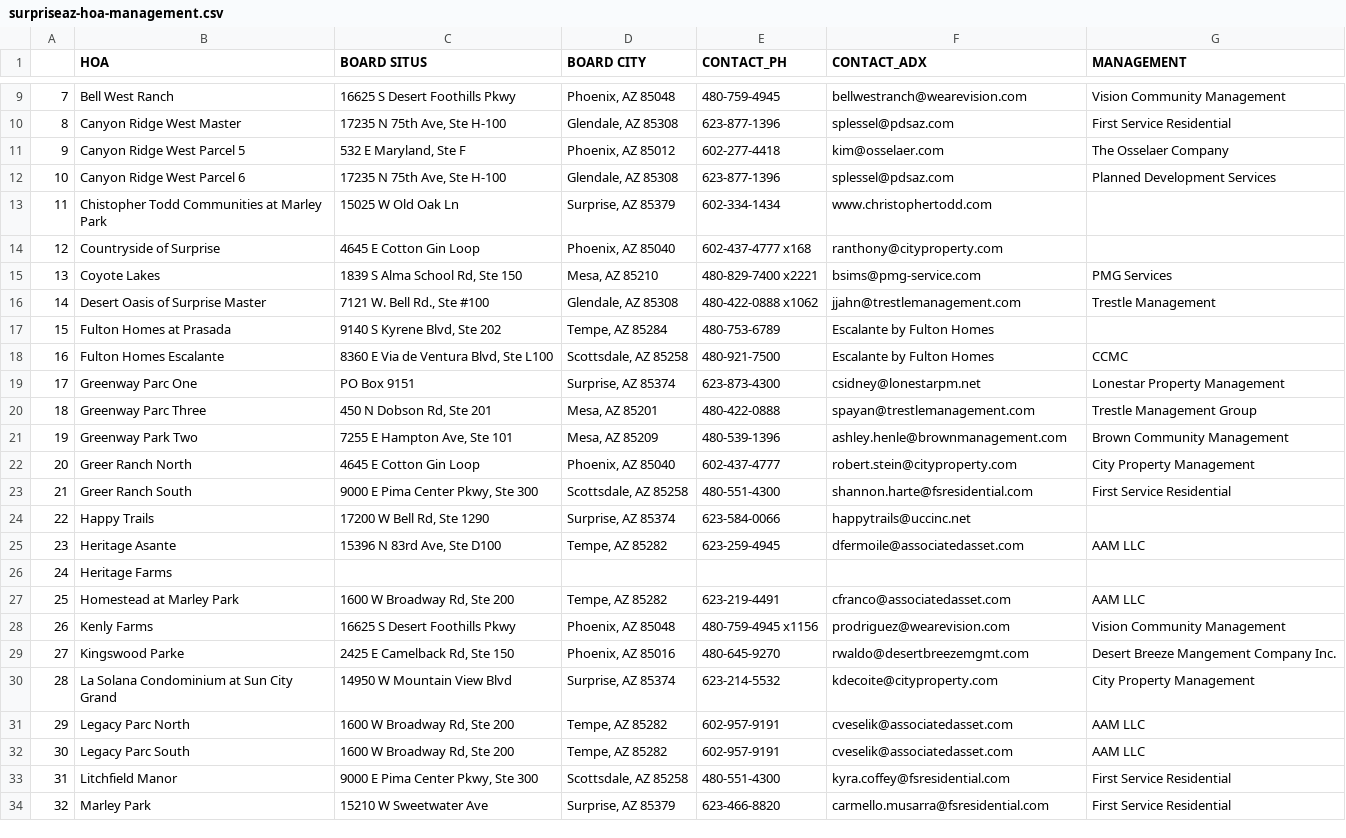
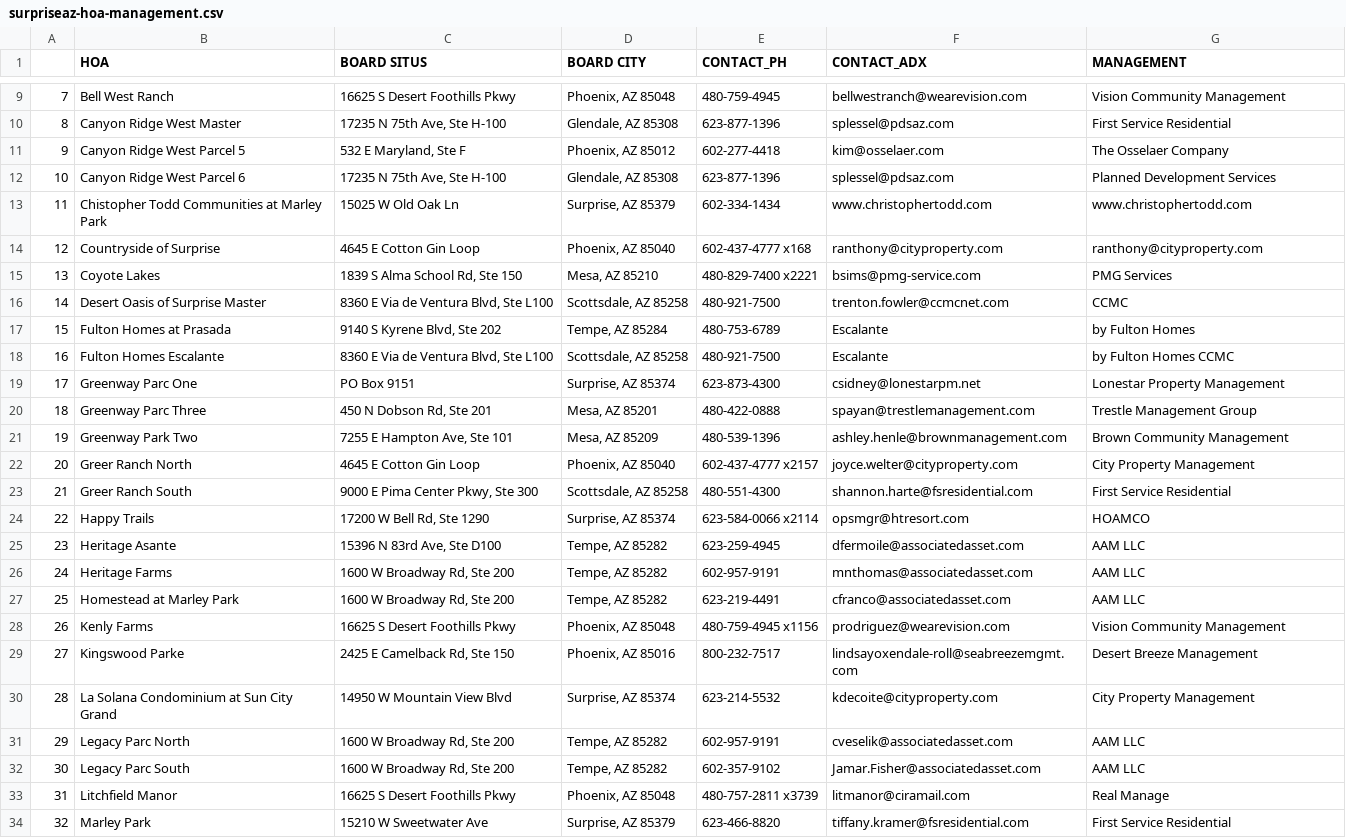
Before and after one commit to TASCer/hoa_insights_surpriseaz, a CSV file: src/hoa_insights_surpriseaz/database/setup/seed_data/surpriseaz-hoa-management.csv, drawn as a sheet; only a part is shown, gaps mark what is left out; the diff covers the shown part only.

Commit message:
updates

```diff
--- a/src/hoa_insights_surpriseaz/database/setup/seed_data/surpriseaz-hoa-management.csv
+++ b/src/hoa_insights_surpriseaz/database/setup/seed_data/surpriseaz-hoa-management.csv
@@ -12,8 +12,8 @@
 10,Canyon Ridge West Parcel 6,"17235 N 75th Ave, Ste H-100","Glendale, AZ 85308",623-877-1396,splessel@pdsaz.com,Planned Development Services
-11,Chistopher Todd Communities at Marley Park,15025 W Old Oak Ln,"Surprise, AZ 85379",602-334-1434,www.christophertodd.com,
-12,Countryside of Surprise,4645 E Cotton Gin Loop,"Phoenix, AZ 85040",602-437-4777 x168,ranthony@cityproperty.com,
+11,Chistopher Todd Communities at Marley Park,15025 W Old Oak Ln,"Surprise, AZ 85379",602-334-1434,www.christophertodd.com,www.christophertodd.com
+12,Countryside of Surprise,4645 E Cotton Gin Loop,"Phoenix, AZ 85040",602-437-4777 x168,ranthony@cityproperty.com,ranthony@cityproperty.com
 13,Coyote Lakes,"1839 S Alma School Rd, Ste 150","Mesa, AZ 85210",480-829-7400 x2221,bsims@pmg-service.com,PMG Services
-14,Desert Oasis of Surprise Master,"7121 W. Bell Rd., Ste #100","Glendale, AZ 85308",480-422-0888 x1062,jjahn@trestlemanagement.com,Trestle Management
-15,Fulton Homes at Prasada,"9140 S Kyrene Blvd, Ste 202","Tempe, AZ 85284",480-753-6789,Escalante by Fulton Homes,
-16,Fulton Homes Escalante,"8360 E Via de Ventura Blvd, Ste L100","Scottsdale, AZ 85258",480-921-7500,Escalante by Fulton Homes,CCMC
+14,Desert Oasis of Surprise Master,"8360 E Via de Ventura Blvd, Ste L100","Scottsdale, AZ 85258",480-921-7500,trenton.fowler@ccmcnet.com,CCMC
+15,Fulton Homes at Prasada,"9140 S Kyrene Blvd, Ste 202","Tempe, AZ 85284",480-753-6789,Escalante,by Fulton Homes
+16,Fulton Homes Escalante,"8360 E Via de Ventura Blvd, Ste L100","Scottsdale, AZ 85258",480-921-7500,Escalante,by Fulton Homes CCMC
 17,Greenway Parc One,PO Box 9151,"Surprise, AZ 85374",623-873-4300,csidney@lonestarpm.net,Lonestar Property Management
@@ -21,14 +21,14 @@
 19,Greenway Park Two,"7255 E Hampton Ave, Ste 101","Mesa, AZ 85209",480-539-1396,ashley.henle@brownmanagement.com,Brown Community Management
-20,Greer Ranch North,4645 E Cotton Gin Loop,"Phoenix, AZ 85040",602-437-4777,robert.stein@cityproperty.com,City Property Management
+20,Greer Ranch North,4645 E Cotton Gin Loop,"Phoenix, AZ 85040",602-437-4777 x2157,joyce.welter@cityproperty.com,City Property Management
 21,Greer Ranch South,"9000 E Pima Center Pkwy, Ste 300","Scottsdale, AZ 85258",480-551-4300,shannon.harte@fsresidential.com,First Service Residential
-22,Happy Trails,"17200 W Bell Rd, Ste 1290","Surprise, AZ 85374",623-584-0066,happytrails@uccinc.net,
+22,Happy Trails,"17200 W Bell Rd, Ste 1290","Surprise, AZ 85374",623-584-0066 x2114,opsmgr@htresort.com,HOAMCO
 23,Heritage Asante,"15396 N 83rd Ave, Ste D100","Tempe, AZ 85282",623-259-4945,dfermoile@associatedasset.com,AAM LLC
-24,Heritage Farms,,,,,
+24,Heritage Farms,"1600 W Broadway Rd, Ste 200","Tempe, AZ 85282",602-957-9191,mnthomas@associatedasset.com,AAM LLC
 25,Homestead at Marley Park,"1600 W Broadway Rd, Ste 200","Tempe, AZ 85282",623-219-4491,cfranco@associatedasset.com,AAM LLC
 26,Kenly Farms,16625 S Desert Foothills Pkwy,"Phoenix, AZ 85048",480-759-4945 x1156,prodriguez@wearevision.com,Vision Community Management
-27,Kingswood Parke,"2425 E Camelback Rd, Ste 150","Phoenix, AZ 85016",480-645-9270,rwaldo@desertbreezemgmt.com,Desert Breeze Mangement Company Inc.
+27,Kingswood Parke,"2425 E Camelback Rd, Ste 150","Phoenix, AZ 85016",800-232-7517,lindsayoxendale-roll@seabreezemgmt.com,Desert Breeze Management
 28,La Solana Condominium at Sun City Grand,14950 W Mountain View Blvd,"Surprise, AZ 85374",623-214-5532,kdecoite@cityproperty.com,City Property Management
 29,Legacy Parc North,"1600 W Broadway Rd, Ste 200","Tempe, AZ 85282",602-957-9191,cveselik@associatedasset.com,AAM LLC
-30,Legacy Parc South,"1600 W Broadway Rd, Ste 200","Tempe, AZ 85282",602-957-9191,cveselik@associatedasset.com,AAM LLC
-31,Litchfield Manor,"9000 E Pima Center Pkwy, Ste 300","Scottsdale, AZ 85258",480-551-4300,kyra.coffey@fsresidential.com,First Service Residential
-32,Marley Park,15210 W Sweetwater Ave,"Surprise, AZ 85379",623-466-8820,carmello.musarra@fsresidential.com,First Service Residential
+30,Legacy Parc South,"1600 W Broadway Rd, Ste 200","Tempe, AZ 85282",602-357-9102,Jamar.Fisher@associatedasset.com,AAM LLC
+31,Litchfield Manor,16625 S Desert Foothills Pkwy,"Phoenix, AZ 85048",480-757-2811 x3739,litmanor@ciramail.com,Real Manage
+32,Marley Park,15210 W Sweetwater Ave,"Surprise, AZ 85379",623-466-8820,tiffany.kramer@fsresidential.com,First Service Residential
```
Also changed, not shown: 62 edited cells elsewhere in this file.
